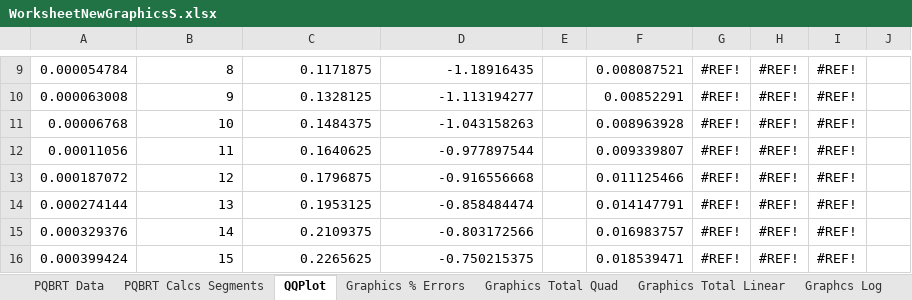
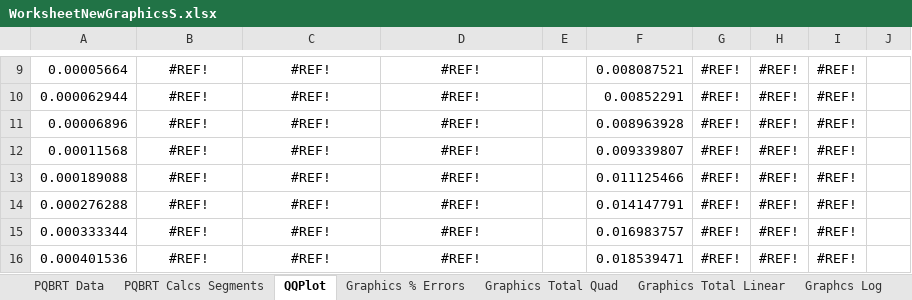
Before and after one commit to fieldparticle/gPCD, an Excel workbook: python/cfg_reports/worksheets/WorksheetNewGraphicsS.xlsx, sheet QQPlot, drawn as a sheet; only a part is shown, gaps mark what is left out; values as stored, in another font and other column widths than the file's, no borders; charts and pictures not drawn; the diff covers the shown part only; the diff names each change by its address in the sheet, - before the commit and + after, or states it on an @@ line.

```diff
--- a/python/cfg_reports/worksheets/WorksheetNewGraphicsS.xlsx (sheet QQPlot)
+++ b/python/cfg_reports/worksheets/WorksheetNewGraphicsS.xlsx (sheet QQPlot)
-A9: 0.000054784
+A9: 0.00005664
-B9:D16 alignment: right
+B9:D16 alignment: center
-B9: 8
+B9: #REF!
-C9: 0.1171875
+C9: #REF!
-D9: -1.18916435
+D9: #REF!
-A10: 0.000063008
+A10: 0.000062944
-B10: 9
+B10: #REF!
-C10: 0.1328125
+C10: #REF!
-D10: -1.113194277
+D10: #REF!
-A11: 0.00006768
+A11: 0.00006896
-B11: 10
+B11: #REF!
-C11: 0.1484375
+C11: #REF!
-D11: -1.043158263
+D11: #REF!
-A12: 0.00011056
+A12: 0.00011568
-B12: 11
+B12: #REF!
-C12: 0.1640625
+C12: #REF!
-D12: -0.977897544
+D12: #REF!
-A13: 0.000187072
+A13: 0.000189088
-B13: 12
+B13: #REF!
-C13: 0.1796875
+C13: #REF!
-D13: -0.916556668
+D13: #REF!
-A14: 0.000274144
+A14: 0.000276288
-B14: 13
+B14: #REF!
-C14: 0.1953125
+C14: #REF!
-D14: -0.858484474
+D14: #REF!
-A15: 0.000329376
+A15: 0.000333344
-B15: 14
+B15: #REF!
-C15: 0.2109375
+C15: #REF!
-D15: -0.803172566
+D15: #REF!
-A16: 0.000399424
+A16: 0.000401536
-B16: 15
+B16: #REF!
-C16: 0.2265625
+C16: #REF!
-D16: -0.750215375
+D16: #REF!
```
Also changed, not shown: 224 edited cells and cell formats elsewhere in this sheet, sheet PQBRT Calcs Segments, sheet PQBRT Data, sheet Standardized residual, charts or pictures, python/cfg_reports/worksheets/WorksheetNewGraphicsR.xlsx, 6 other files.
